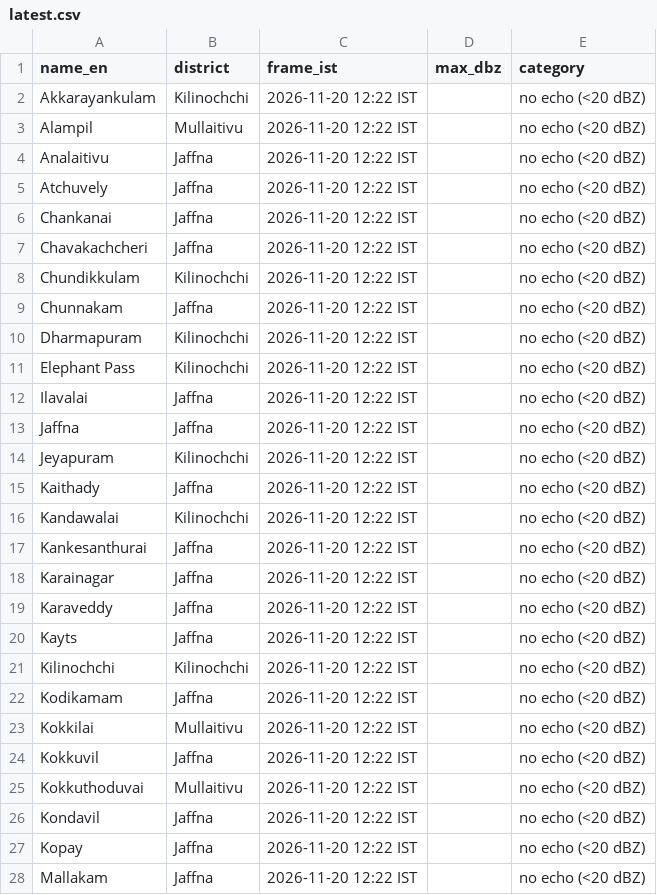
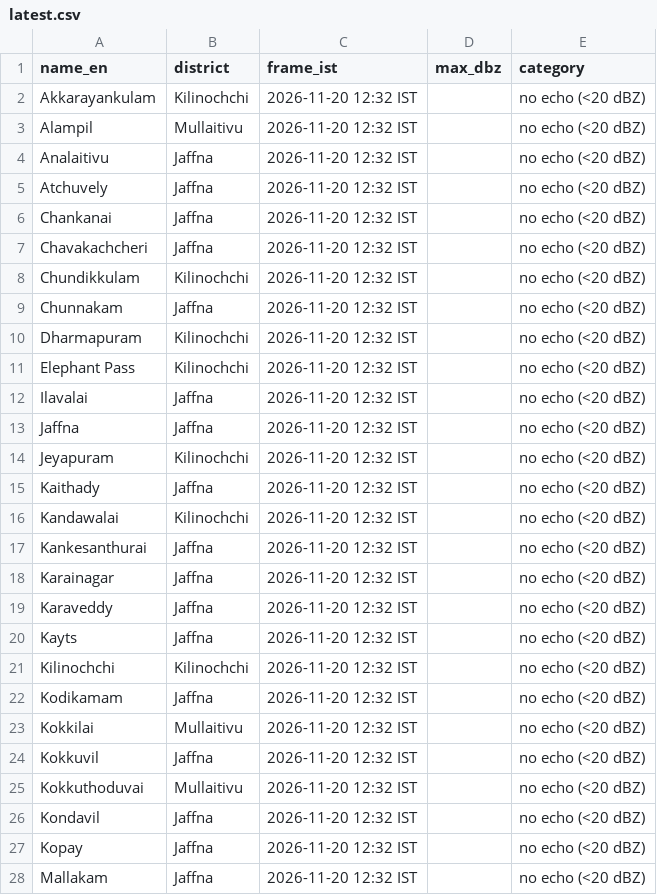
Before and after one commit to GThinesh/northern-radar, a CSV file: data/latest.csv, drawn as a sheet; only a part is shown; the diff covers the shown part only.

```diff
--- a/data/latest.csv
+++ b/data/latest.csv
@@ -1,28 +1,28 @@
 name_en,district,frame_ist,max_dbz,category
-Akkarayankulam,Kilinochchi,2026-11-20 12:22 IST,,no echo (<20 dBZ)
-Alampil,Mullaitivu,2026-11-20 12:22 IST,,no echo (<20 dBZ)
-Analaitivu,Jaffna,2026-11-20 12:22 IST,,no echo (<20 dBZ)
-Atchuvely,Jaffna,2026-11-20 12:22 IST,,no echo (<20 dBZ)
-Chankanai,Jaffna,2026-11-20 12:22 IST,,no echo (<20 dBZ)
-Chavakachcheri,Jaffna,2026-11-20 12:22 IST,,no echo (<20 dBZ)
-Chundikkulam,Kilinochchi,2026-11-20 12:22 IST,,no echo (<20 dBZ)
-Chunnakam,Jaffna,2026-11-20 12:22 IST,,no echo (<20 dBZ)
-Dharmapuram,Kilinochchi,2026-11-20 12:22 IST,,no echo (<20 dBZ)
-Elephant Pass,Kilinochchi,2026-11-20 12:22 IST,,no echo (<20 dBZ)
-Ilavalai,Jaffna,2026-11-20 12:22 IST,,no echo (<20 dBZ)
-Jaffna,Jaffna,2026-11-20 12:22 IST,,no echo (<20 dBZ)
-Jeyapuram,Kilinochchi,2026-11-20 12:22 IST,,no echo (<20 dBZ)
-Kaithady,Jaffna,2026-11-20 12:22 IST,,no echo (<20 dBZ)
-Kandawalai,Kilinochchi,2026-11-20 12:22 IST,,no echo (<20 dBZ)
-Kankesanthurai,Jaffna,2026-11-20 12:22 IST,,no echo (<20 dBZ)
-Karainagar,Jaffna,2026-11-20 12:22 IST,,no echo (<20 dBZ)
-Karaveddy,Jaffna,2026-11-20 12:22 IST,,no echo (<20 dBZ)
-Kayts,Jaffna,2026-11-20 12:22 IST,,no echo (<20 dBZ)
-Kilinochchi,Kilinochchi,2026-11-20 12:22 IST,,no echo (<20 dBZ)
-Kodikamam,Jaffna,2026-11-20 12:22 IST,,no echo (<20 dBZ)
-Kokkilai,Mullaitivu,2026-11-20 12:22 IST,,no echo (<20 dBZ)
-Kokkuvil,Jaffna,2026-11-20 12:22 IST,,no echo (<20 dBZ)
-Kokkuthoduvai,Mullaitivu,2026-11-20 12:22 IST,,no echo (<20 dBZ)
-Kondavil,Jaffna,2026-11-20 12:22 IST,,no echo (<20 dBZ)
-Kopay,Jaffna,2026-11-20 12:22 IST,,no echo (<20 dBZ)
-Mallakam,Jaffna,2026-11-20 12:22 IST,,no echo (<20 dBZ)
+Akkarayankulam,Kilinochchi,2026-11-20 12:32 IST,,no echo (<20 dBZ)
+Alampil,Mullaitivu,2026-11-20 12:32 IST,,no echo (<20 dBZ)
+Analaitivu,Jaffna,2026-11-20 12:32 IST,,no echo (<20 dBZ)
+Atchuvely,Jaffna,2026-11-20 12:32 IST,,no echo (<20 dBZ)
+Chankanai,Jaffna,2026-11-20 12:32 IST,,no echo (<20 dBZ)
+Chavakachcheri,Jaffna,2026-11-20 12:32 IST,,no echo (<20 dBZ)
+Chundikkulam,Kilinochchi,2026-11-20 12:32 IST,,no echo (<20 dBZ)
+Chunnakam,Jaffna,2026-11-20 12:32 IST,,no echo (<20 dBZ)
+Dharmapuram,Kilinochchi,2026-11-20 12:32 IST,,no echo (<20 dBZ)
+Elephant Pass,Kilinochchi,2026-11-20 12:32 IST,,no echo (<20 dBZ)
+Ilavalai,Jaffna,2026-11-20 12:32 IST,,no echo (<20 dBZ)
+Jaffna,Jaffna,2026-11-20 12:32 IST,,no echo (<20 dBZ)
+Jeyapuram,Kilinochchi,2026-11-20 12:32 IST,,no echo (<20 dBZ)
+Kaithady,Jaffna,2026-11-20 12:32 IST,,no echo (<20 dBZ)
+Kandawalai,Kilinochchi,2026-11-20 12:32 IST,,no echo (<20 dBZ)
+Kankesanthurai,Jaffna,2026-11-20 12:32 IST,,no echo (<20 dBZ)
+Karainagar,Jaffna,2026-11-20 12:32 IST,,no echo (<20 dBZ)
+Karaveddy,Jaffna,2026-11-20 12:32 IST,,no echo (<20 dBZ)
+Kayts,Jaffna,2026-11-20 12:32 IST,,no echo (<20 dBZ)
+Kilinochchi,Kilinochchi,2026-11-20 12:32 IST,,no echo (<20 dBZ)
+Kodikamam,Jaffna,2026-11-20 12:32 IST,,no echo (<20 dBZ)
+Kokkilai,Mullaitivu,2026-11-20 12:32 IST,,no echo (<20 dBZ)
+Kokkuvil,Jaffna,2026-11-20 12:32 IST,,no echo (<20 dBZ)
+Kokkuthoduvai,Mullaitivu,2026-11-20 12:32 IST,,no echo (<20 dBZ)
+Kondavil,Jaffna,2026-11-20 12:32 IST,,no echo (<20 dBZ)
+Kopay,Jaffna,2026-11-20 12:32 IST,,no echo (<20 dBZ)
+Mallakam,Jaffna,2026-11-20 12:32 IST,,no echo (<20 dBZ)
```
Also changed, not shown: 41 edited cells elsewhere in this file, data/frames.csv, 5 other files.
